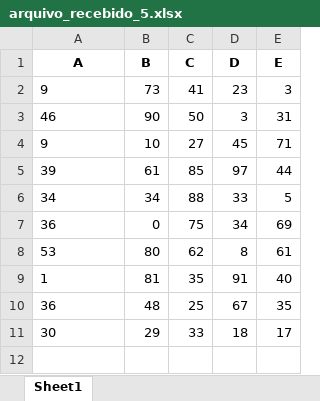
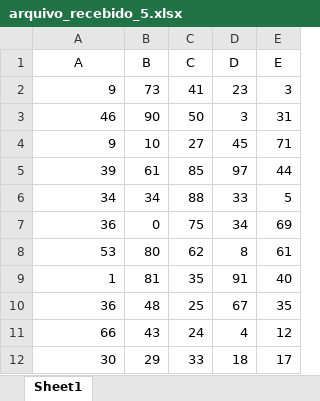
Before and after one commit to lvgalvao/ExcelStructureValidator, an Excel workbook: data/input/arquivo_recebido_5.xlsx, sheet Sheet1, drawn as a sheet; values as stored, in another font and other column widths than the file's, no borders; addresses are those after the commit; the diff names each change by its address in the sheet, - before the commit and + after, or states it on an @@ line.

Commit message:
add 1 row to arquivo_recebido_5

```diff
--- a/data/input/arquivo_recebido_5.xlsx (sheet Sheet1)
+++ b/data/input/arquivo_recebido_5.xlsx (sheet Sheet1)
-A1:E1 bold: on
+A1:E1 bold: off
-A2:A10 alignment: left
+A2:A10 alignment: right
+row 11: 66 | 43 | 24 | 4 | 12
-A12 alignment: left
+A12 alignment: right
```
